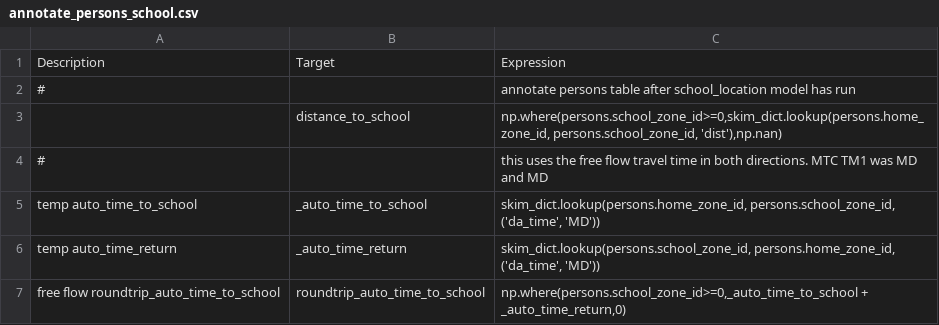
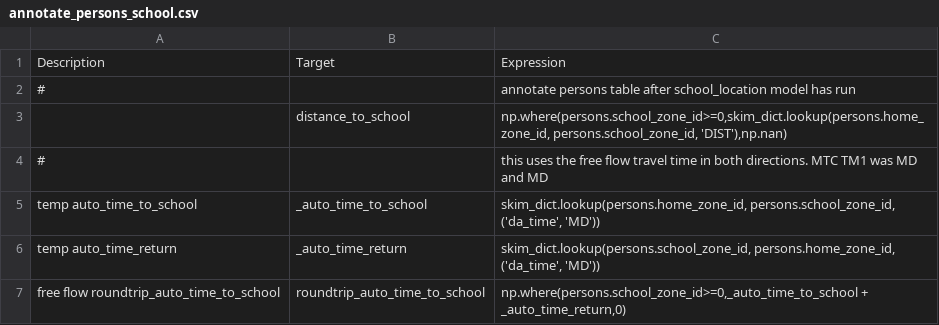
Before and after one commit to wsp-sag/lighthouse, a CSV file: model/configs/annotate_persons_school.csv, drawn as a sheet.

```diff
--- a/model/configs/annotate_persons_school.csv
+++ b/model/configs/annotate_persons_school.csv
@@ -2,3 +2,3 @@ Description,Target,Expression
 #,, annotate persons table after school_location model has run
-,distance_to_school,"np.where(persons.school_zone_id>=0,skim_dict.lookup(persons.home_zone_id, persons.school_zone_id, 'dist'),np.nan)"
+,distance_to_school,"np.where(persons.school_zone_id>=0,skim_dict.lookup(persons.home_zone_id, persons.school_zone_id, 'DIST'),np.nan)"
 #,, this uses the free flow travel time in both directions. MTC TM1 was MD and MD
```
Also changed, not shown: model/configs/annotate_persons_workplace.csv, model/configs/atwork_subtour_destination.csv, 12 other files.
